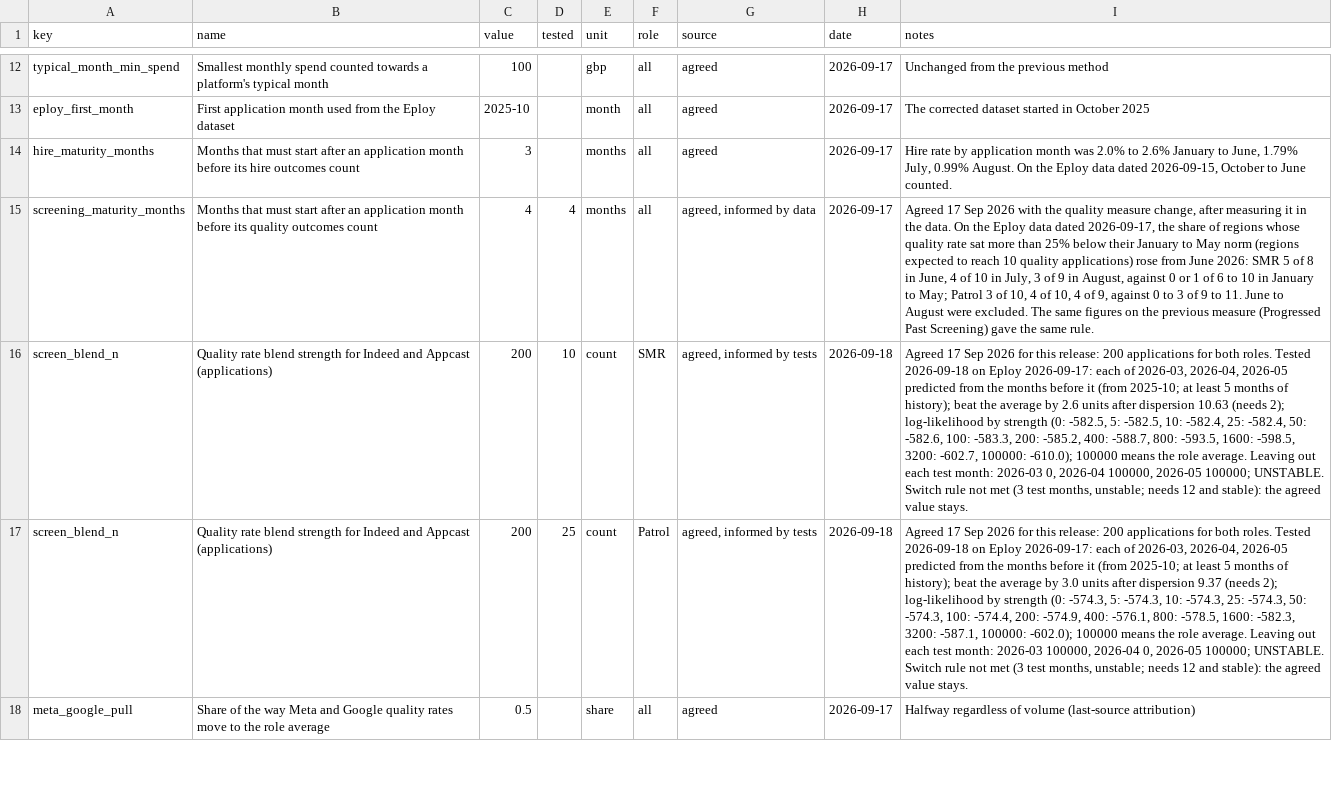
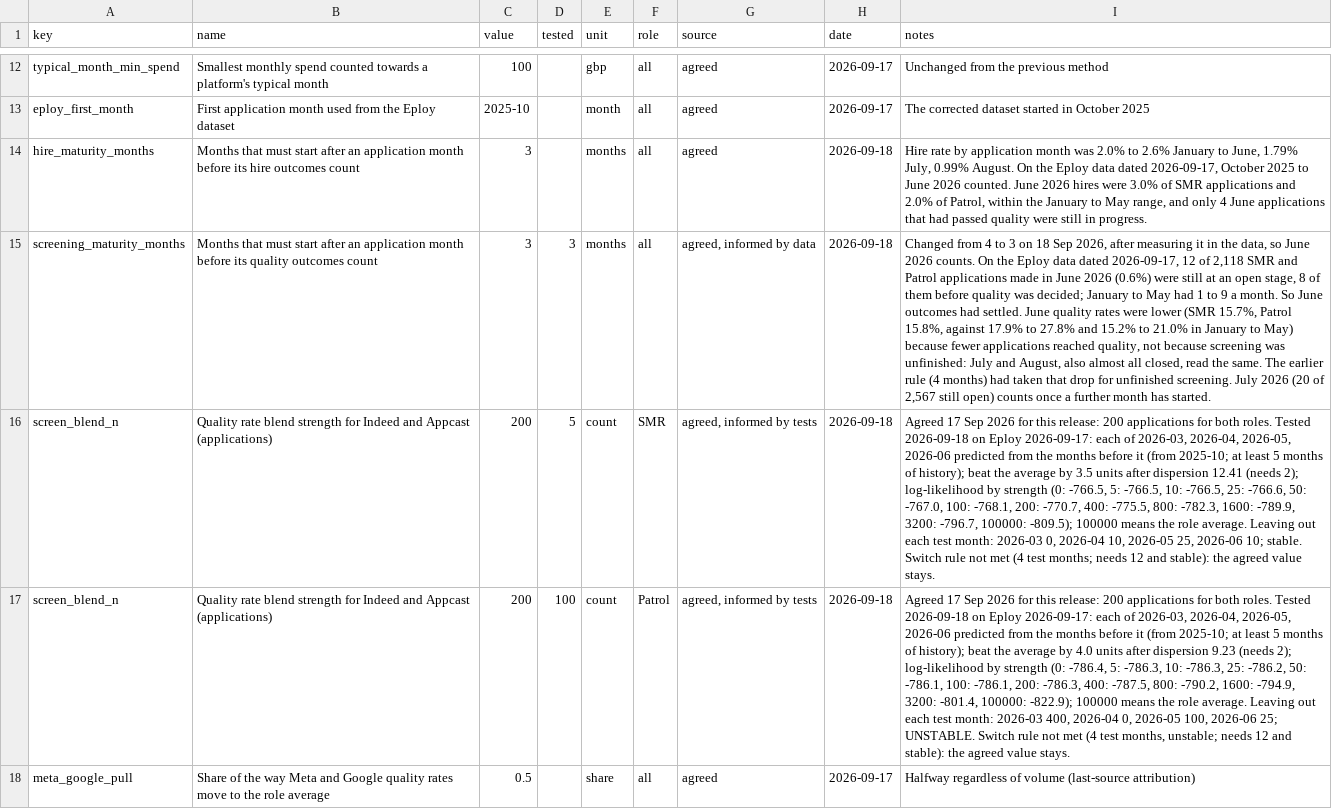
Before and after one commit to ChristianCato/rac-tools, a CSV file: assumptions.csv, drawn as a sheet; only a part is shown, gaps mark what is left out; the diff covers the shown part only; the diff names each change by its address in the sheet, - before the commit and + after, or states it on an @@ line.

```diff
--- a/assumptions.csv
+++ b/assumptions.csv
-H14:H15 (date): 2026-09-17
+H14:H15 (date): 2026-09-18
-I14 (notes): …data dated 2026-09-15, October to June counted.
+I14 (notes): …data dated 2026-09-17, October 2025 to June 2026 counted. June 2026 hires were 3.0% of SMR applications and 2.0% of Patrol, within the January to May range, and only 4 June applications that had passed quality were still in progress.
-C15 (value): 4
+C15 (value): 3
-D15 (tested): 4
+D15 (tested): 3
-I15 (notes): Agreed 17 Sep 2026 with the quality measure change, after measuring it in the data. On the Eploy data dated 2026-09-17, the share of regions whose quality rate sat more than 25% below their January to May norm (regions expected to reach 10 quality applications) rose from June 2026: SMR 5 of 8 in June, 4 of 10 in July, 3 of 9 in August, against 0 or 1 of 6 to 10 in January to May; Patrol 3 of 10, 4 of 10, 4 of 9, against 0 to 3 of 9 to 11. June to August were excluded. The same figures on the previous measure (Progressed Past Screening) gave the same rule.
+I15 (notes): Changed from 4 to 3 on 18 Sep 2026, after measuring it in the data, so June 2026 counts. On the Eploy data dated 2026-09-17, 12 of 2,118 SMR and Patrol applications made in June 2026 (0.6%) were still at an open stage, 8 of them before quality was decided; January to May had 1 to 9 a month. So June outcomes had settled. June quality rates were lower (SMR 15.7%, Patrol 15.8%, against 17.9% to 27.8% and 15.2% to 21.0% in January to May) because fewer applications reached quality, not because screening was unfinished: July and August, also almost all closed, read the same. The earlier rule (4 months) had taken that drop for unfinished screening. July 2026 (20 of 2,567 still open) counts once a further month has started.
-D16 (tested): 10
+D16 (tested): 5
-I16 (notes): …2026-03, 2026-04, 2026-05 predicted from the months before it (from 2025-10; at least 5 months of history); beat the average by 2.6 units after dispersion 10.63 (needs 2); log-likelihood by strength (0: -582.5, 5: -582.5, 10: -582.4, 25: -582.4, 50: -582.6, 100: -583.3, 200: -585.2, 400: -588.7, 800: -593.5, 1600: -598.5, 3200: -602.7, 100000: -610.0); 100000 means the role average. Leaving out each test month: 2026-03 0, 2026-04 100000, 2026-05 100000; UNSTABLE. Switch rule not met (3 test months, unstable; needs 12…
+I16 (notes): …2026-03, 2026-04, 2026-05, 2026-06 predicted from the months before it (from 2025-10; at least 5 months of history); beat the average by 3.5 units after dispersion 12.41 (needs 2); log-likelihood by strength (0: -766.5, 5: -766.5, 10: -766.5, 25: -766.6, 50: -767.0, 100: -768.1, 200: -770.7, 400: -775.5, 800: -782.3, 1600: -789.9, 3200: -796.7, 100000: -809.5); 100000 means the role average. Leaving out each test month: 2026-03 0, 2026-04 10, 2026-05 25, 2026-06 10; stable. Switch rule not met (4 test months; needs 12…
-D17 (tested): 25
+D17 (tested): 100
-I17 (notes): …2026-03, 2026-04, 2026-05 predicted from the months before it (from 2025-10; at least 5 months of history); beat the average by 3.0 units after dispersion 9.37 (needs 2); log-likelihood by strength (0: -574.3, 5: -574.3, 10: -574.3, 25: -574.3, 50: -574.3, 100: -574.4, 200: -574.9, 400: -576.1, 800: -578.5, 1600: -582.3, 3200: -587.1, 100000: -602.0); 100000 means the role average. Leaving out each test month: 2026-03 100000, 2026-04 0, 2026-05 100000; UNSTABLE. Switch rule not met (3 test months,…
+I17 (notes): …2026-03, 2026-04, 2026-05, 2026-06 predicted from the months before it (from 2025-10; at least 5 months of history); beat the average by 4.0 units after dispersion 9.23 (needs 2); log-likelihood by strength (0: -786.4, 5: -786.3, 10: -786.3, 25: -786.2, 50: -786.1, 100: -786.1, 200: -786.3, 400: -787.5, 800: -790.2, 1600: -794.9, 3200: -801.4, 100000: -822.9); 100000 means the role average. Leaving out each test month: 2026-03 400, 2026-04 0, 2026-05 100, 2026-06 25; UNSTABLE. Switch rule not met (4 test months,…
```
Also changed, not shown: 23 edited cells elsewhere in this file, 13 other files.
